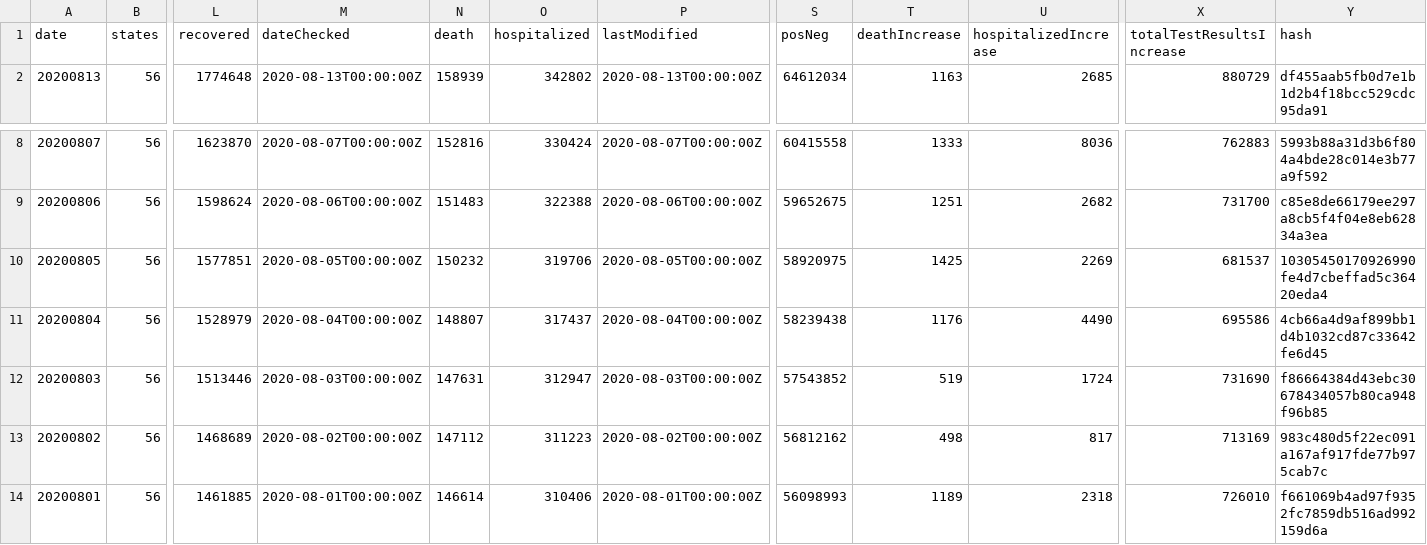
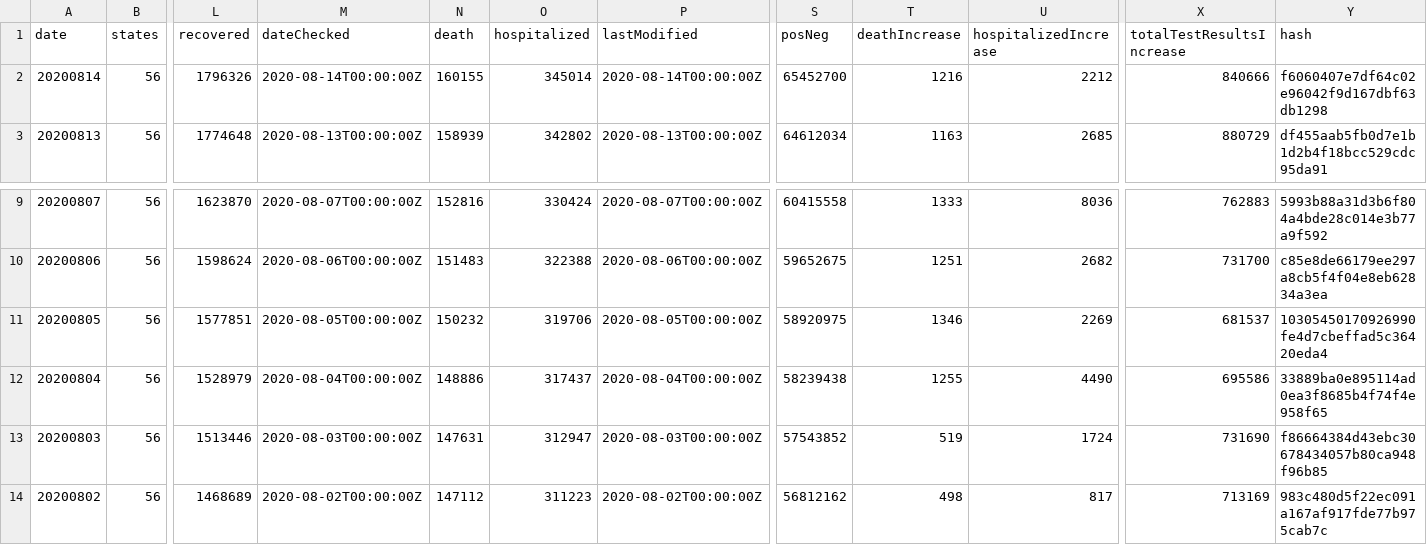
Before and after one commit to hoir/covid-data, a CSV file: data-raw/covidtracking/us/daily.csv, drawn as a sheet; only a part is shown, gaps mark what is left out; the shorter side is filled out with more unchanged rows; addresses are those after the commit; rows hold the shown columns only; the diff names each change by its address in the sheet, - before the commit and + after, or states it on an @@ line.

```diff
--- a/data-raw/covidtracking/us/daily.csv
+++ b/data-raw/covidtracking/us/daily.csv
+row 2: 20200814 | 56 | 1796326 | 2020-08-14T00:00:00Z | 160155 | 345014 | 2020-08-14T00:00:00Z | 65452700 | 1216 | 2212 | 840666 | f6060407e7df64c02e96042f9d167dbf63db1298
-T11 (deathIncrease): 1425
+T11 (deathIncrease): 1346
-N12 (death): 148807
+N12 (death): 148886
-T12 (deathIncrease): 1176
+T12 (deathIncrease): 1255
-Y12 (hash): 4cb66a4d9af899bb1d4b1032cd87c33642fe6d45
+Y12 (hash): 33889ba0e895114ad0ea3f8685b4f74f4e958f65
```
Also changed, not shown: data-raw/covidtracking/states/ma/daily.csv, 18 other files.
